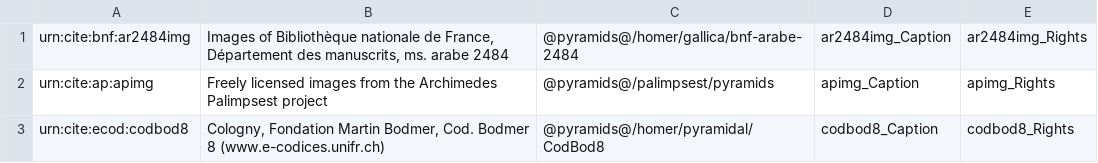
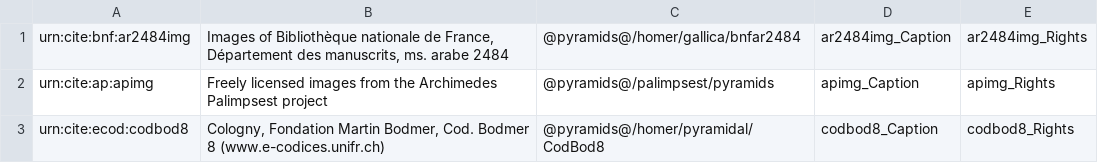
Before and after one commit to openmss/mss, a CSV file: extension-images/imgcollections.csv, drawn as a sheet; only a part is shown.

Commit message:
Change dir name

```diff
--- a/extension-images/imgcollections.csv
+++ b/extension-images/imgcollections.csv
@@ -1,2 +1,2 @@
-urn:cite:bnf:ar2484img,"Images of Bibliothèque nationale de France, Département des manuscrits, ms. arabe 2484","@pyramids@/homer/gallica/bnf-arabe-2484",ar2484img_Caption,ar2484img_Rights
+urn:cite:bnf:ar2484img,"Images of Bibliothèque nationale de France, Département des manuscrits, ms. arabe 2484","@pyramids@/homer/gallica/bnfar2484",ar2484img_Caption,ar2484img_Rights
 "urn:cite:ap:apimg","Freely licensed images from the Archimedes Palimpsest project","@pyramids@/palimpsest/pyramids",apimg_Caption,apimg_Rights
```
